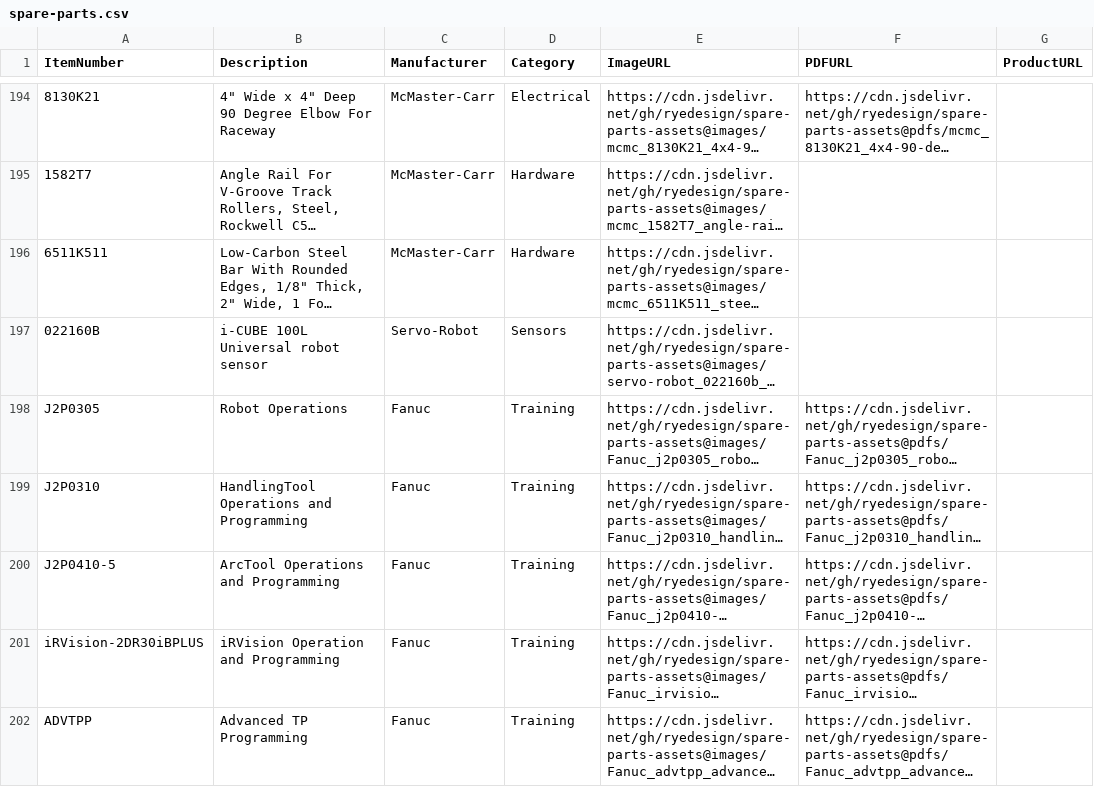
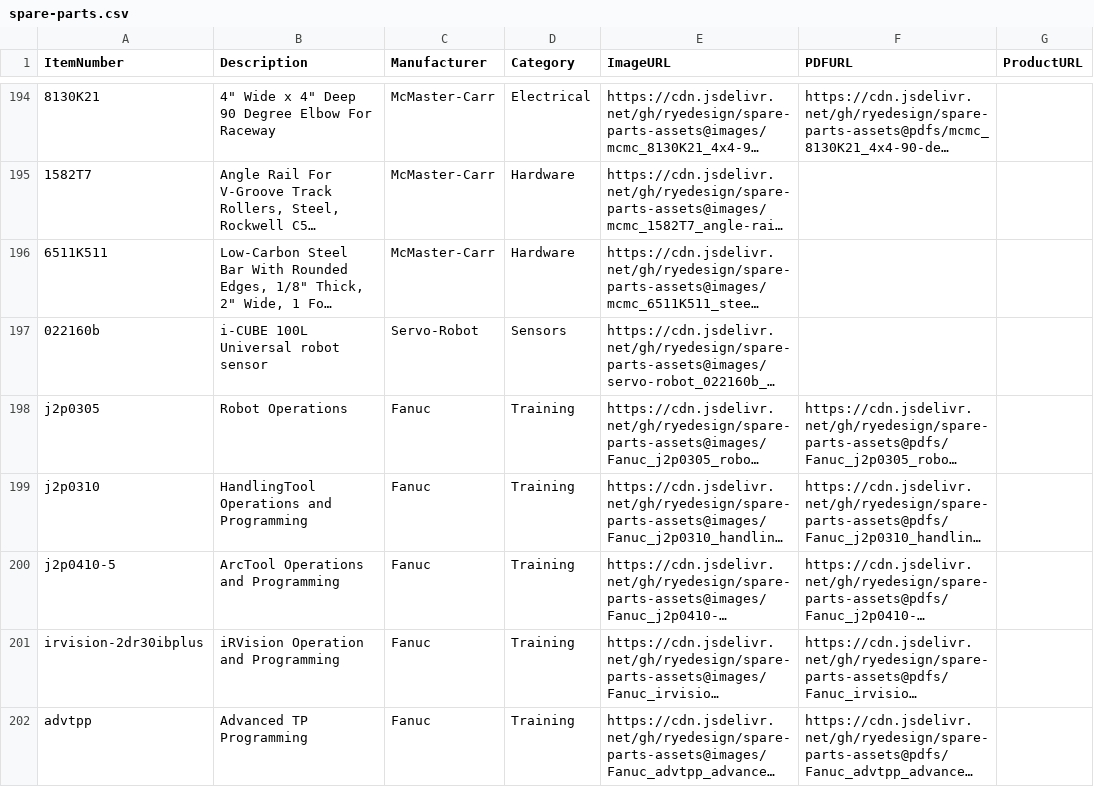
Before and after one commit to ryedesign/spare-parts-assets, a CSV file: spare-parts.csv, drawn as a sheet; only a part is shown, gaps mark what is left out; long unchanged cells end in …; the diff names each change by its address in the sheet, - before the commit and + after, or states it on an @@ line.

Commit message:
Add files via upload

```diff
--- a/spare-parts.csv
+++ b/spare-parts.csv
-A197 (ItemNumber): 022160B
+A197 (ItemNumber): 022160b
-A198 (ItemNumber): J2P0305
+A198 (ItemNumber): j2p0305
-A199 (ItemNumber): J2P0310
+A199 (ItemNumber): j2p0310
-A200 (ItemNumber): J2P0410-5
+A200 (ItemNumber): j2p0410-5
-A201 (ItemNumber): iRVision-2DR30iBPLUS
+A201 (ItemNumber): irvision-2dr30ibplus
-A202 (ItemNumber): ADVTPP
+A202 (ItemNumber): advtpp
```
